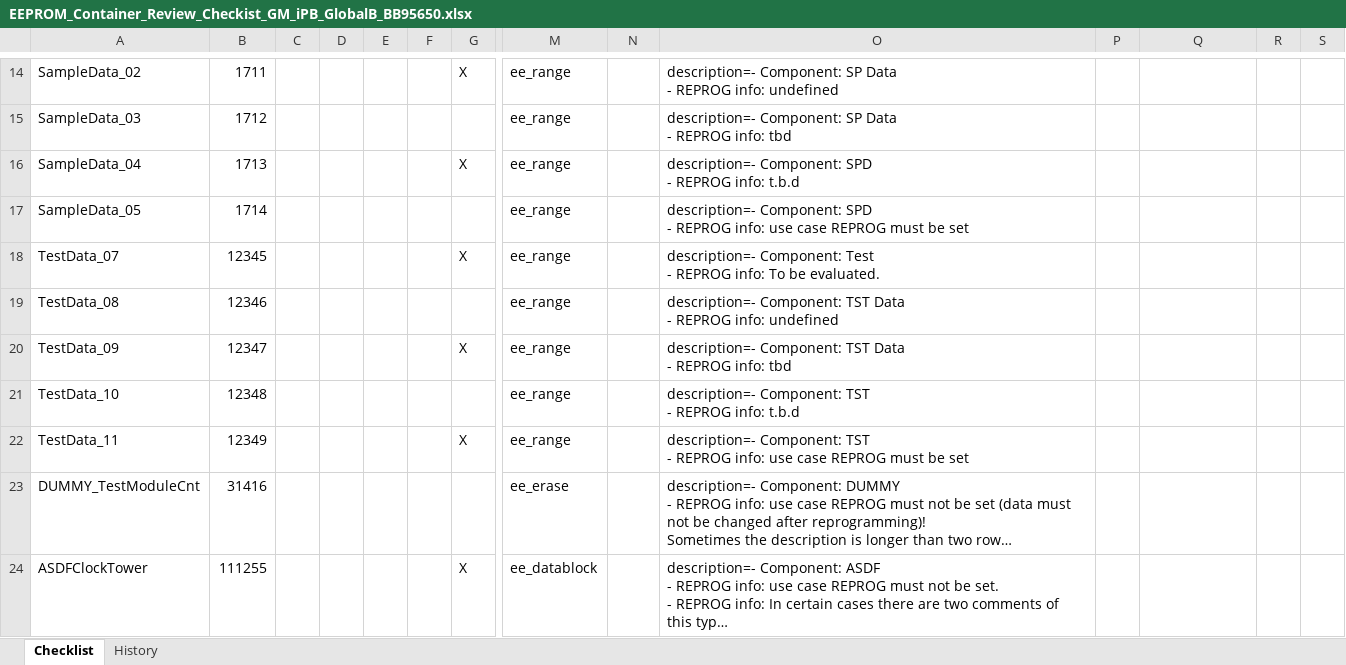
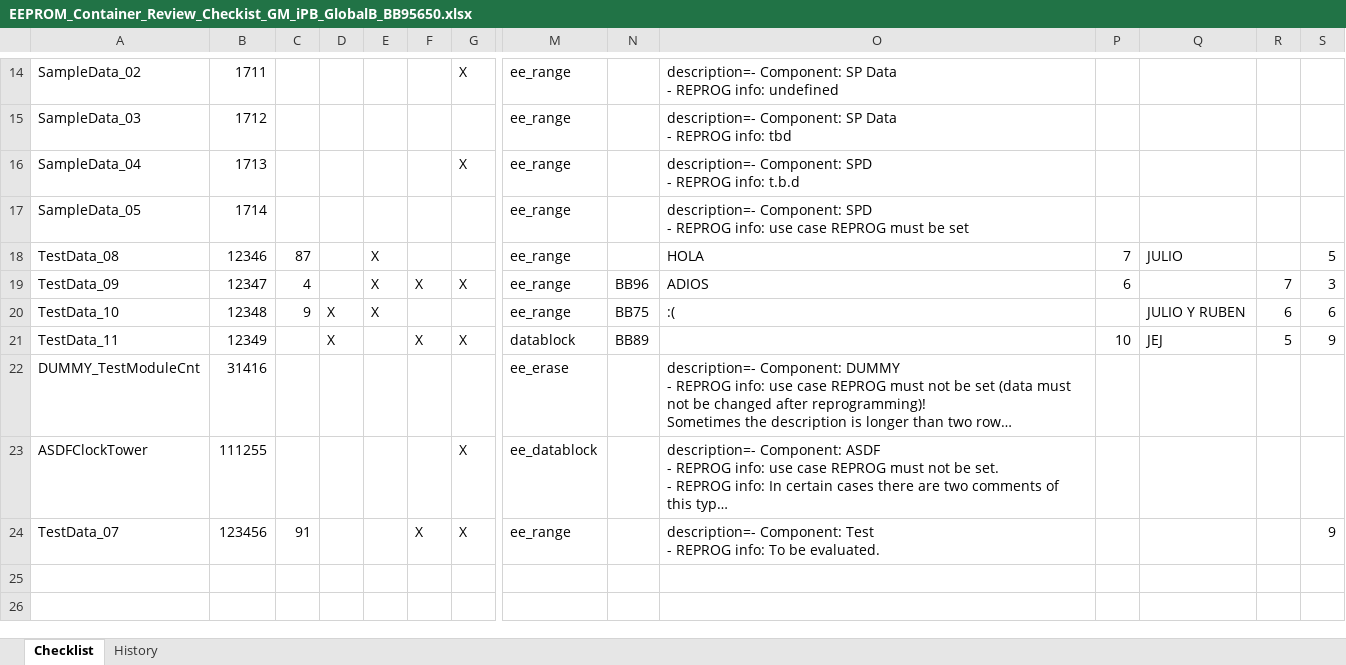
Before and after one commit to julioalmadaf/BOSCH-EEPROM-REPORT-GENERATOR, an Excel workbook: ExternalFiles/EEPROM_Container_Review_Checkist_GM_iPB_GlobalB_BB95650.xlsx, sheet Checklist, drawn as a sheet; only a part is shown, gaps mark what is left out; long unchanged cells end in …; values as stored, in another font and other column widths than the file's, no borders; removed rows and columns are numbered as before the commit, all else as after; rows hold the shown columns only; ↵ is a line break in a cell; the diff names each change by its address in the sheet, - before the commit and + after, or states it on an @@ line.

```diff
--- a/ExternalFiles/EEPROM_Container_Review_Checkist_GM_iPB_GlobalB_BB95650.xlsx (sheet Checklist)
+++ b/ExternalFiles/EEPROM_Container_Review_Checkist_GM_iPB_GlobalB_BB95650.xlsx (sheet Checklist)
-row 18: TestData_07 | 12345 |  |  |  |  | X | ee_range |  | description=- Component: Test ↵ - REPROG info: To be evaluated.
-C18: (empty)
+C18: 87
-E18:E20: (empty)
+E18:E20: X
-O18: description=- Component: TST Data ↵ - REPROG info: undefined
+O18: HOLA
-P18: (empty)
+P18: 7
-Q18: (empty)
+Q18: JULIO
-S18: (empty)
+S18: 5
-C19: (empty)
+C19: 4
-F19: (empty)
+F19: X
-N19: (empty)
+N19: BB96
-O19: description=- Component: TST Data ↵ - REPROG info: tbd
+O19: ADIOS
-P19: (empty)
+P19: 6
-R19: (empty)
+R19: 7
-S19: (empty)
+S19: 3
-C20: (empty)
+C20: 9
-D20:D21: (empty)
+D20:D21: X
-N20: (empty)
+N20: BB75
-O20: description=- Component: TST ↵ - REPROG info: t.b.d
+O20: :(
-Q20: (empty)
+Q20: JULIO Y RUBEN
-R20: (empty)
+R20: 6
-S20: (empty)
+S20: 6
-F21: (empty)
+F21: X
-M21: ee_range
+M21: datablock
-N21: (empty)
+N21: BB89
-O21: description=- Component: TST ↵ - REPROG info: use case REPROG must be set
+O21: (empty)
-P21: (empty)
+P21: 10
-Q21: (empty)
+Q21: JEJ
-R21: (empty)
+R21: 5
-S21: (empty)
+S21: 9
+row 24: TestData_07 | 123456 | 91 |  |  | X | X | ee_range |  | description=- Component: Test ↵ - REPROG info: To be evaluated. |  |  |  | 9
```
Also changed, not shown: 3 other files.
